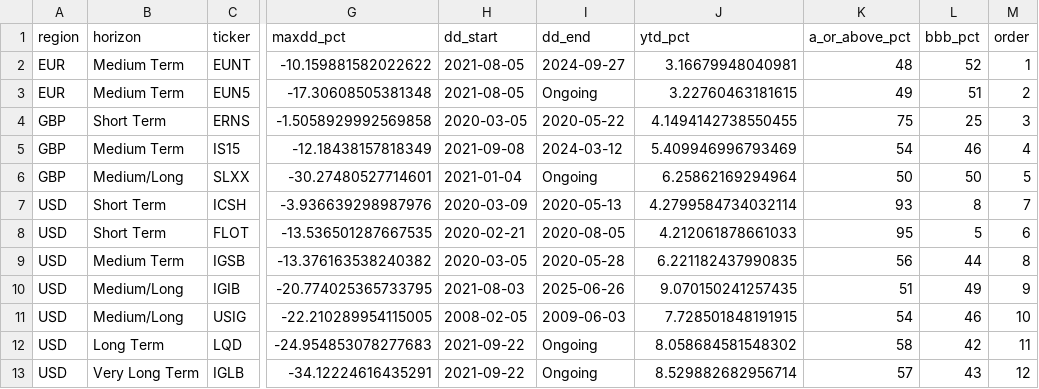
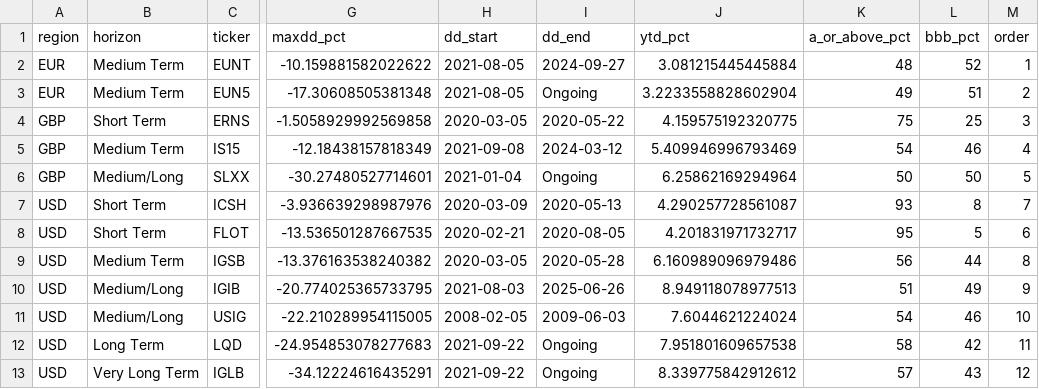
Before and after one commit to bankeronwheels-raph/quilt-outputs, a CSV file: igcredit_etf_metrics.csv, drawn as a sheet; only a part is shown, gaps mark what is left out; the diff names each change by its address in the sheet, - before the commit and + after, or states it on an @@ line.

Commit message:
Update igcredit_etf_metrics.csv [skip ci]

```diff
--- a/igcredit_etf_metrics.csv
+++ b/igcredit_etf_metrics.csv
-J2 (ytd_pct): 3.16679948040981
+J2 (ytd_pct): 3.081215445445884
-J3 (ytd_pct): 3.22760463181615
+J3 (ytd_pct): 3.2233558828602904
-J4 (ytd_pct): 4.1494142738550455
+J4 (ytd_pct): 4.159575192320775
-J7 (ytd_pct): 4.2799584734032114
+J7 (ytd_pct): 4.290257728561087
-J8 (ytd_pct): 4.212061878661033
+J8 (ytd_pct): 4.201831971732717
-J9 (ytd_pct): 6.221182437990835
+J9 (ytd_pct): 6.160989096979486
-J10 (ytd_pct): 9.070150241257435
+J10 (ytd_pct): 8.949118078977513
-J11 (ytd_pct): 7.728501848191915
+J11 (ytd_pct): 7.6044621224024
-J12 (ytd_pct): 8.058684581548302
+J12 (ytd_pct): 7.951801609657538
-J13 (ytd_pct): 8.529882682956714
+J13 (ytd_pct): 8.339775842912612
```
